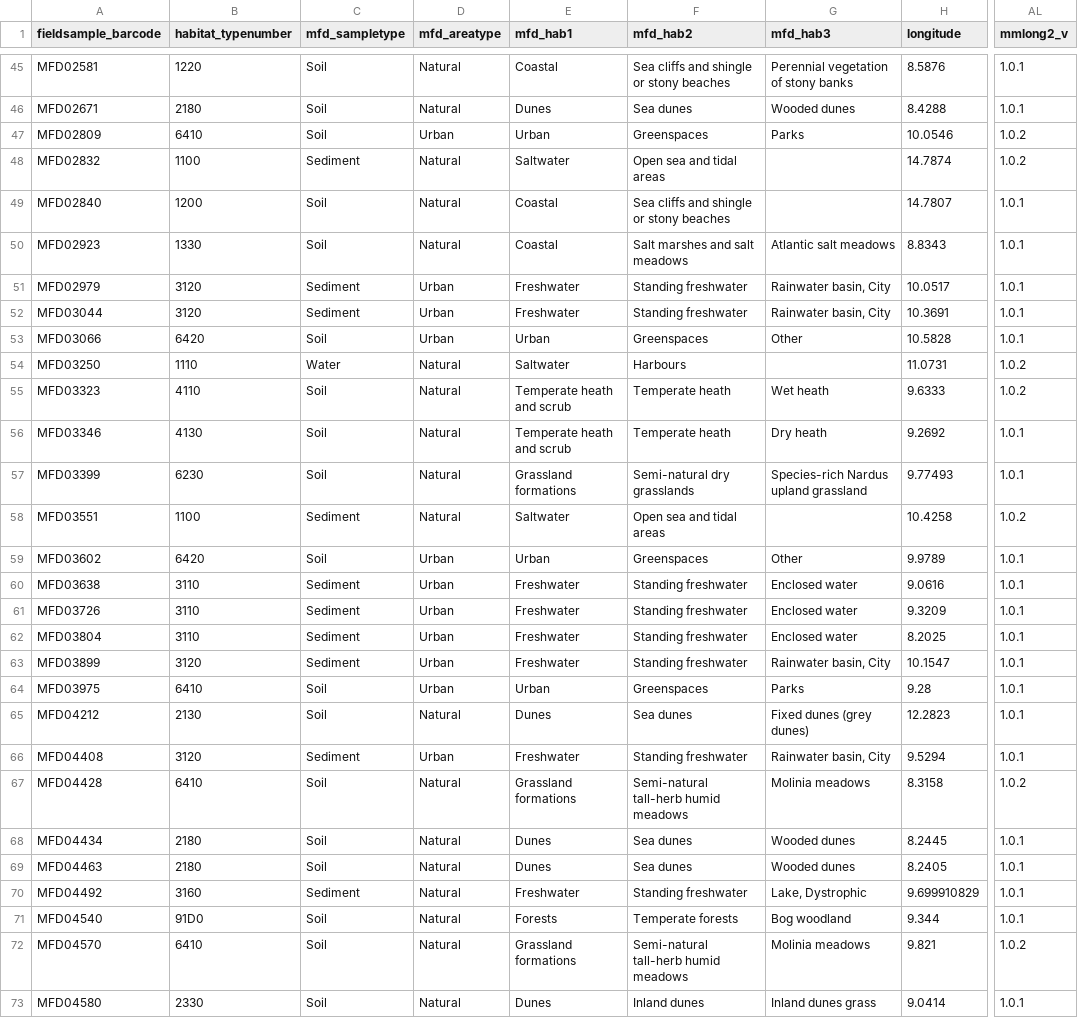
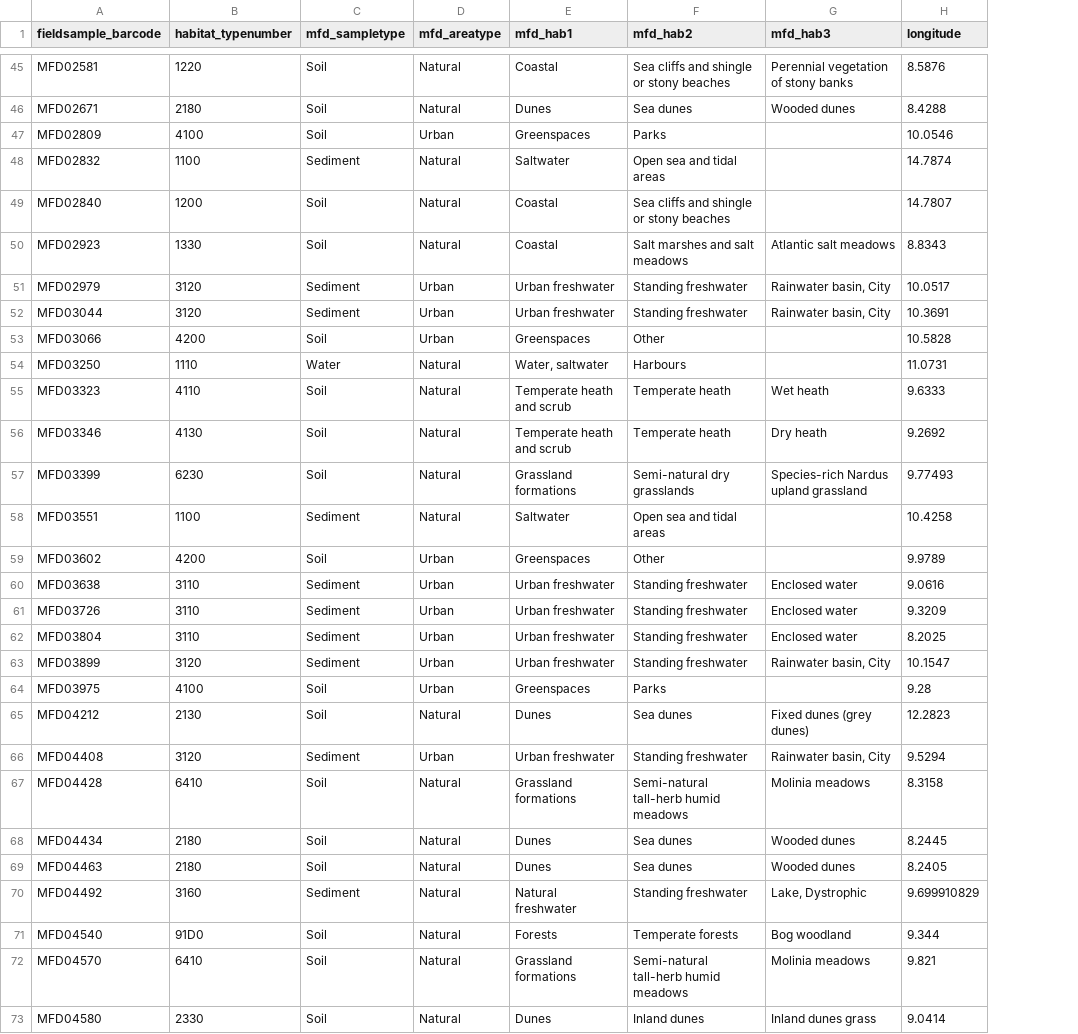
Before and after one commit to Serka-M/MFD-LR, a TSV file: analysis/datasets/dataset_S1.tsv, drawn as a sheet; only a part is shown, gaps mark what is left out; the diff covers the shown part only; the diff names each change by its address in the sheet, - before the commit and + after, or states it on an @@ line.

```diff
--- a/analysis/datasets/dataset_S1.tsv
+++ b/analysis/datasets/dataset_S1.tsv
-column AL (mmlong2_v), rows 45-73: 1.0.1 | 1.0.1 | 1.0.2 | 1.0.2 | 1.0.1 | 1.0.1 | 1.0.1 | 1.0.1 | 1.0.1 | 1.0.2 | 1.0.2 | 1.0.1 | 1.0.1 | 1.0.2 | 1.0.1 | 1.0.1 | 1.0.1 | 1.0.1 | 1.0.1 | 1.0.1 | 1.0.1 | 1.0.1 | 1.0.2 | 1.0.1 | 1.0.1 | 1.0.1 | 1.0.1 | 1.0.2 | 1.0.1
-B47 (habitat_typenumber): 6410
+B47 (habitat_typenumber): 4100
-E47 (mfd_hab1): Urban
+E47 (mfd_hab1): Greenspaces
-F47 (mfd_hab2): Greenspaces
+F47 (mfd_hab2): Parks
-G47 (mfd_hab3): Parks
+G47 (mfd_hab3): (empty)
-E51:E52 (mfd_hab1): Freshwater
+E51:E52 (mfd_hab1): Urban freshwater
-B53 (habitat_typenumber): 6420
+B53 (habitat_typenumber): 4200
-E53 (mfd_hab1): Urban
+E53 (mfd_hab1): Greenspaces
-F53 (mfd_hab2): Greenspaces
+F53 (mfd_hab2): Other
-G53 (mfd_hab3): Other
+G53 (mfd_hab3): (empty)
-E54 (mfd_hab1): Saltwater
+E54 (mfd_hab1): Water, saltwater
-B59 (habitat_typenumber): 6420
+B59 (habitat_typenumber): 4200
-E59 (mfd_hab1): Urban
+E59 (mfd_hab1): Greenspaces
-F59 (mfd_hab2): Greenspaces
+F59 (mfd_hab2): Other
-G59 (mfd_hab3): Other
+G59 (mfd_hab3): (empty)
-E60:E63 (mfd_hab1): Freshwater
+E60:E63 (mfd_hab1): Urban freshwater
-B64 (habitat_typenumber): 6410
+B64 (habitat_typenumber): 4100
-E64 (mfd_hab1): Urban
+E64 (mfd_hab1): Greenspaces
-F64 (mfd_hab2): Greenspaces
+F64 (mfd_hab2): Parks
-G64 (mfd_hab3): Parks
+G64 (mfd_hab3): (empty)
-E66 (mfd_hab1): Freshwater
+E66 (mfd_hab1): Urban freshwater
-E70 (mfd_hab1): Freshwater
+E70 (mfd_hab1): Natural freshwater
```
Also changed, not shown: 21 edited cells elsewhere in this file, 1 other file.
